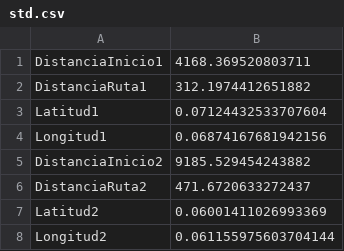
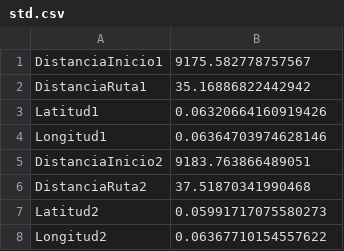
Before and after one commit to InspectorIncognito/ciencia-de-datos-2020, a CSV file: std.csv, drawn as a sheet.

```diff
--- a/std.csv
+++ b/std.csv
@@ -1,8 +1,8 @@
-DistanciaInicio1,4168.369520803711
-DistanciaRuta1,312.1974412651882
-Latitud1,0.07124432533707604
-Longitud1,0.06874167681942156
-DistanciaInicio2,9185.529454243882
-DistanciaRuta2,471.6720633272437
-Latitud2,0.06001411026993369
-Longitud2,0.061155975603704144
+DistanciaInicio1,9175.582778757567
+DistanciaRuta1,35.16886822442942
+Latitud1,0.06320664160919426
+Longitud1,0.06364703974628146
+DistanciaInicio2,9183.763866489051
+DistanciaRuta2,37.51870341990468
+Latitud2,0.05991717075580273
+Longitud2,0.06367710154557622
```
Also changed, not shown: 15 other files.
